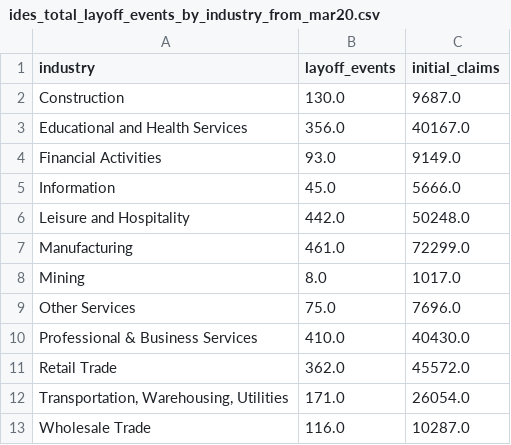
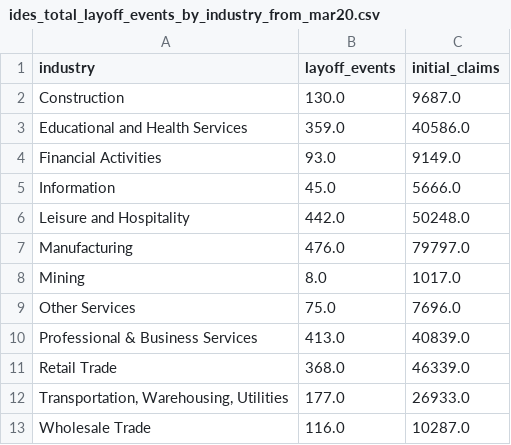
Before and after one commit to hackerlikecomputer/il-covid-19-unemployment-data-tracker, a CSV file: output/ides_total_layoff_events_by_industry_from_mar20.csv, drawn as a sheet.

```diff
--- a/output/ides_total_layoff_events_by_industry_from_mar20.csv
+++ b/output/ides_total_layoff_events_by_industry_from_mar20.csv
@@ -2,3 +2,3 @@ industry,layoff_events,initial_claims
 Construction,130.0,9687.0
-Educational and Health Services,356.0,40167.0
+Educational and Health Services,359.0,40586.0
 Financial Activities,93.0,9149.0
@@ -6,8 +6,8 @@ Information,45.0,5666.0
 Leisure and Hospitality,442.0,50248.0
-Manufacturing,461.0,72299.0
+Manufacturing,476.0,79797.0
 Mining,8.0,1017.0
 Other Services,75.0,7696.0
-Professional & Business Services,410.0,40430.0
-Retail Trade,362.0,45572.0
-"Transportation, Warehousing, Utilities",171.0,26054.0
+Professional & Business Services,413.0,40839.0
+Retail Trade,368.0,46339.0
+"Transportation, Warehousing, Utilities",177.0,26933.0
 Wholesale Trade,116.0,10287.0
```
Also changed, not shown: output/ides_monthly_layoff_events_all_industries.csv, output/ides_monthly_layoff_events_by_industry.csv.
